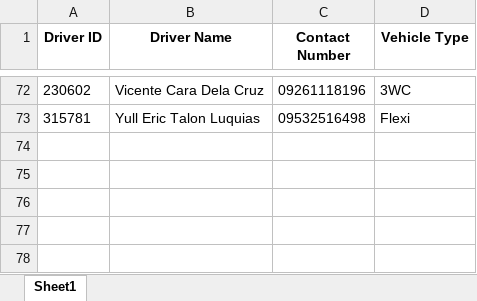
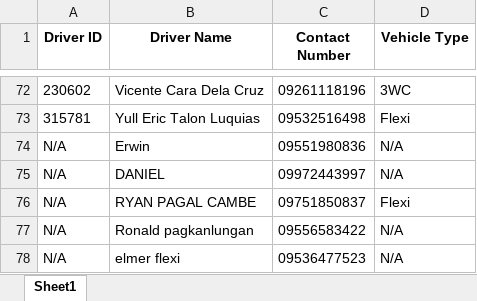
Before and after one commit to skylher004/spx_talavera, an Excel workbook: talavera_hub_riders.xlsx, sheet Sheet1, drawn as a sheet; only a part is shown, gaps mark what is left out; values as stored, in another font and other column widths than the file's, no borders; the diff names each change by its address in the sheet, - before the commit and + after, or states it on an @@ line.

Commit message:
update

```diff
--- a/talavera_hub_riders.xlsx (sheet Sheet1)
+++ b/talavera_hub_riders.xlsx (sheet Sheet1)
+row 74: N/A | Erwin | 09551980836 | N/A
+row 75: N/A | DANIEL | 09972443997 | N/A
+row 76: N/A | RYAN PAGAL CAMBE | 09751850837 | Flexi
+row 77: N/A | Ronald pagkanlungan | 09556583422 | N/A
+row 78: N/A | elmer flexi | 09536477523 | N/A
```
